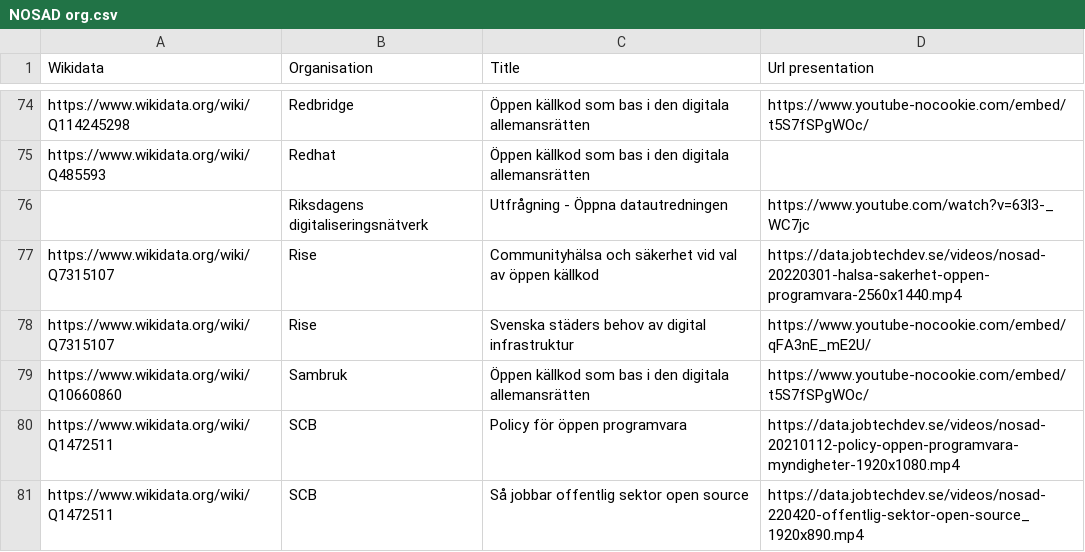
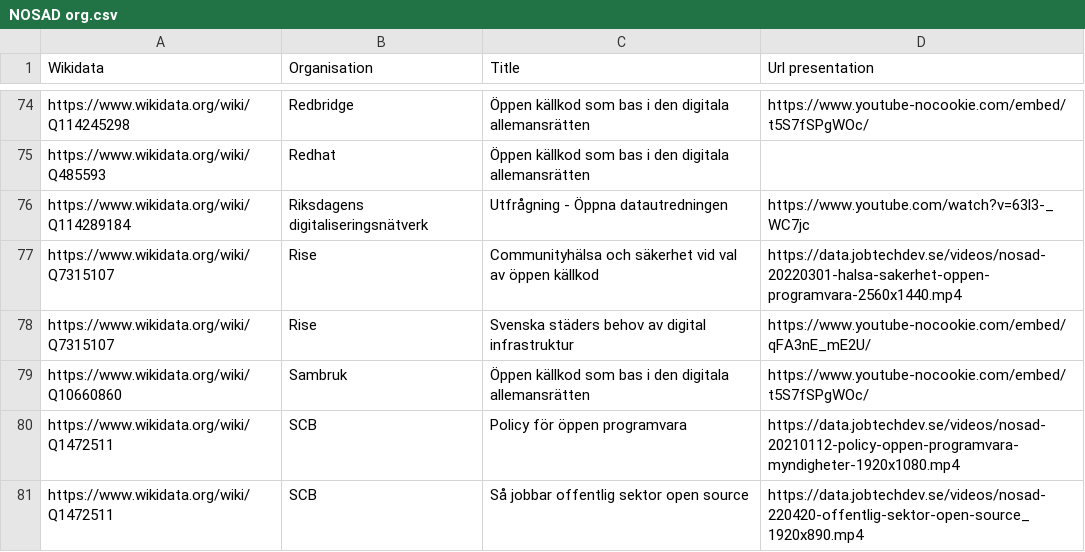
Before and after one commit to salgo60/NOSAD-POC-Wikidata, a CSV file: data/NOSAD org.csv, drawn as a sheet; only a part is shown, gaps mark what is left out.

Commit message:
Riksdagens digitaliseringsnätverk

```diff
--- a/data/NOSAD org.csv
+++ b/data/NOSAD org.csv
@@ -75,3 +75,3 @@ https://www.wikidata.org/wiki/Q114245298,Redbridge, Öppen källkod som bas i de
 https://www.wikidata.org/wiki/Q485593,Redhat,Öppen källkod som bas i den digitala allemansrätten,
-,Riksdagens digitaliseringsnätverk, Utfrågning - Öppna datautredningen,https://www.youtube.com/watch?v=63l3-_WC7jc
+https://www.wikidata.org/wiki/Q114289184,Riksdagens digitaliseringsnätverk, Utfrågning - Öppna datautredningen,https://www.youtube.com/watch?v=63l3-_WC7jc
 https://www.wikidata.org/wiki/Q7315107,Rise,Communityhälsa och säkerhet vid val av öppen källkod,https://data.jobtechdev.se/videos/nosad-20220301-halsa-sakerhet-oppen-programvara-2560x1440.mp4
```
